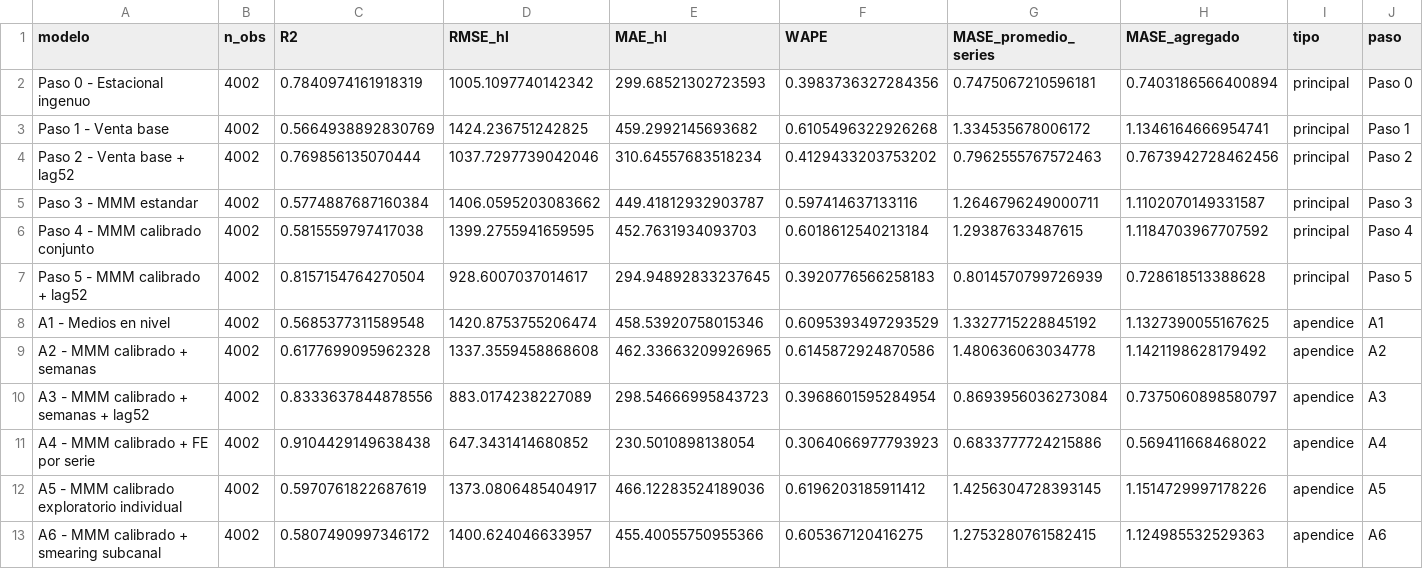
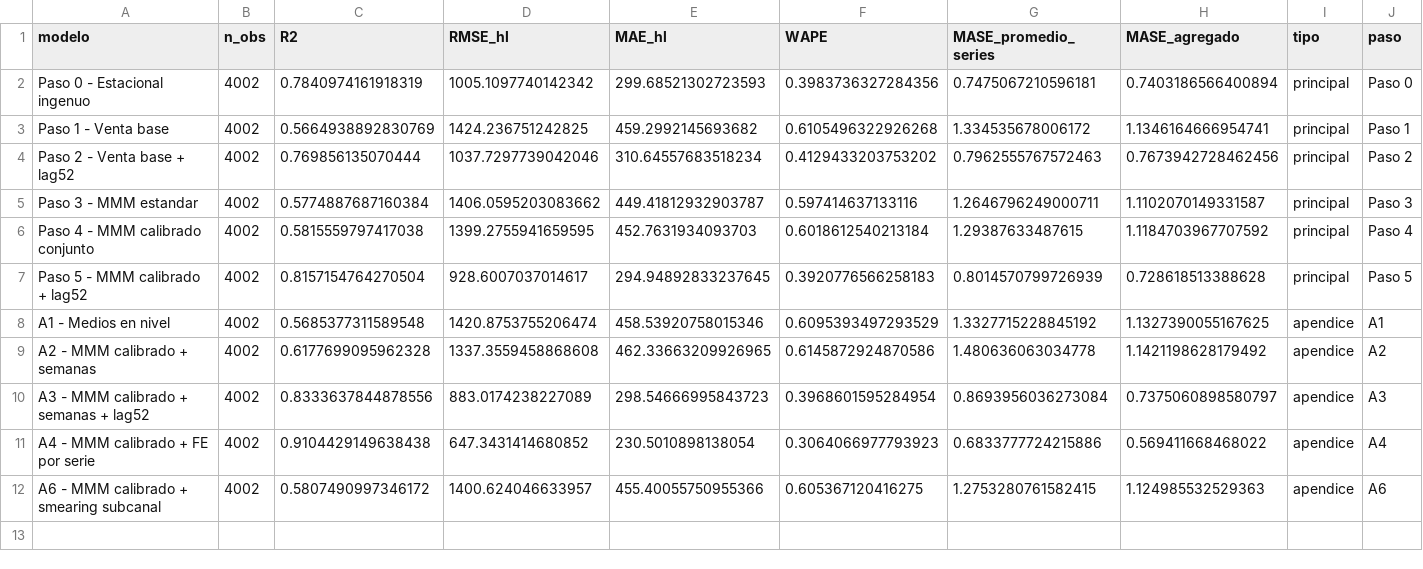
Before and after one commit to vtablas001/Challenge, a CSV file: outputs/tabla_modelos.csv, drawn as a sheet; only a part is shown; rows hold the shown columns only; the diff names each change by its address in the sheet, - before the commit and + after, or states it on an @@ line.

```diff
--- a/outputs/tabla_modelos.csv
+++ b/outputs/tabla_modelos.csv
-row 12: A5 - MMM calibrado exploratorio individual | 4002 | 0.5970761822687619 | 1373.0806485404917 | 466.12283524189036 | 0.6196203185911412 | 1.4256304728393145 | 1.1514729997178226 | apendice | A5
```
Also changed, not shown: outputs/backtesting_detalle.csv, 11 other files.
